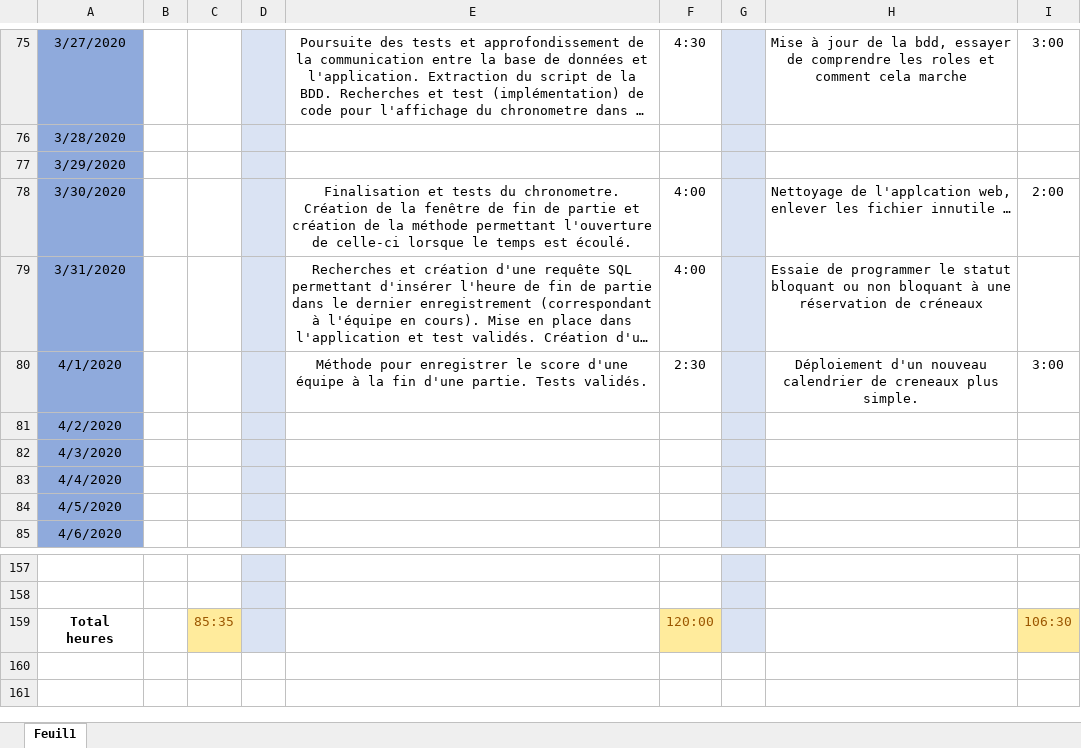
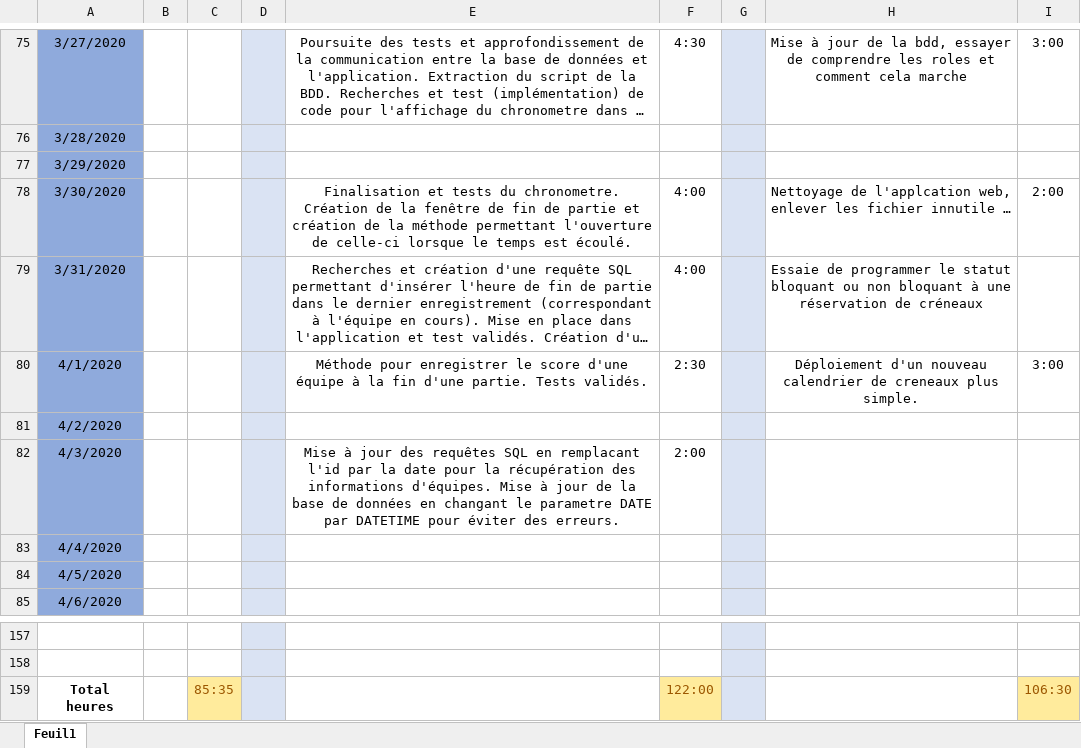
Before and after one commit to GuiguiMvn/Systeme-Escape-Game-Telethon, an Excel workbook: Commun/Journal d'activités.xlsx, sheet Feuil1, drawn as a sheet; only a part is shown, gaps mark what is left out; long unchanged cells end in …; values as stored, in another font and other column widths than the file's, no borders; the diff names each change by its address in the sheet, - before the commit and + after, or states it on an @@ line.

Commit message:
Mise à jour du journal d'activités.

```diff
--- a/Commun/Journal d'activités.xlsx (sheet Feuil1)
+++ b/Commun/Journal d'activités.xlsx (sheet Feuil1)
-E82: (empty)
+E82: Mise à jour des requêtes SQL en remplacant l'id par la date pour la récupération des informations d'équipes. Mise à jour de la base de données en changant le parametre DATE par DATETIME pour éviter des erreurs.
-F82: (empty)
+F82: 2:00
-F159: 120:00
+F159: 122:00
```
